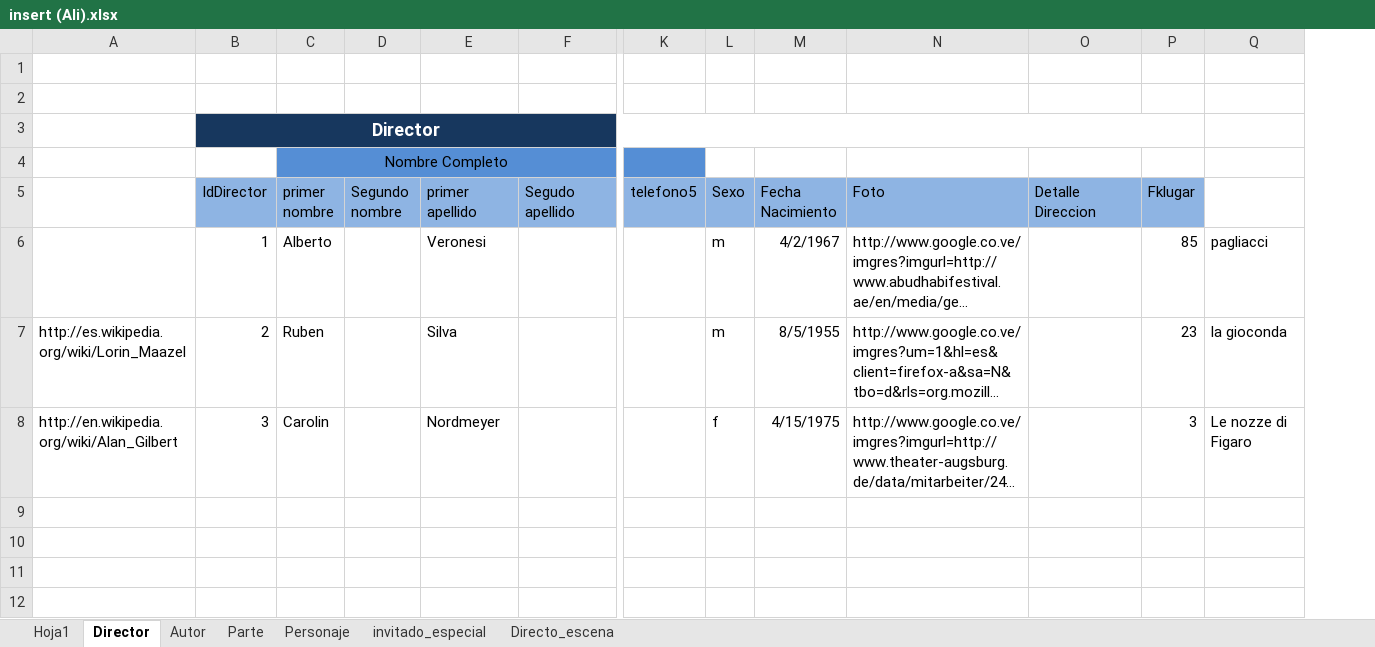
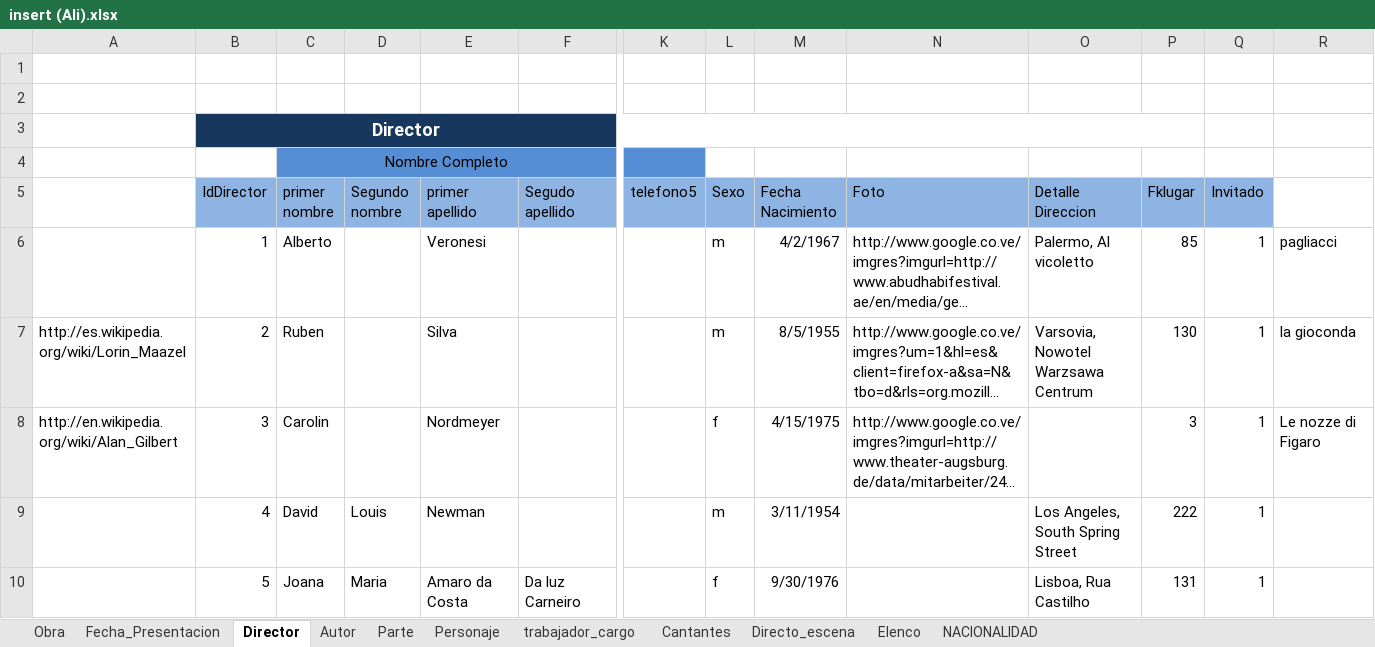
Before and after one commit to Isaac6702/base-de-datos-proy-isaackaremali, an Excel workbook: insert (Ali).xlsx, sheet Director, drawn as a sheet; only a part is shown, gaps mark what is left out; long unchanged cells end in …; values as stored, in another font and other column widths than the file's, no borders; rows hold the shown columns only; the diff names each change by its address in the sheet, - before the commit and + after, or states it on an @@ line.

```diff
--- a/insert (Ali).xlsx (sheet Director)
+++ b/insert (Ali).xlsx (sheet Director)
-sheet tab: Hoja1
+sheet tab: Obra
-sheet tab: invitado_especial
+sheet tab: Cantantes
+sheet tab: Fecha_Presentacion
+sheet tab: trabajador_cargo
+sheet tab: Elenco
+sheet tab: NACIONALIDAD
+column Q (Invitado), rows 6-8: all 1
-O6 (Detalle Direccion): (empty)
+O6 (Detalle Direccion): Palermo, Al vicoletto
-O7 (Detalle Direccion): (empty)
+O7 (Detalle Direccion): Varsovia, Nowotel Warzsawa Centrum
-P7 (Fklugar): 23
+P7 (Fklugar): 130
+row 9:  | 4 | David | Louis | Newman |  |  | m | 3/11/1954 |  | Los Angeles, South Spring Street | 222 | 1
+row 10:  | 5 | Joana | Maria | Amaro da Costa | Da luz Carneiro |  | f | 9/30/1976 |  | Lisboa, Rua Castilho | 131 | 1
```
Also changed, not shown: sheet Cantantes, sheet Parte, sheet Directo_escena, sheet Autor, sheet Obra, 44 other files.
